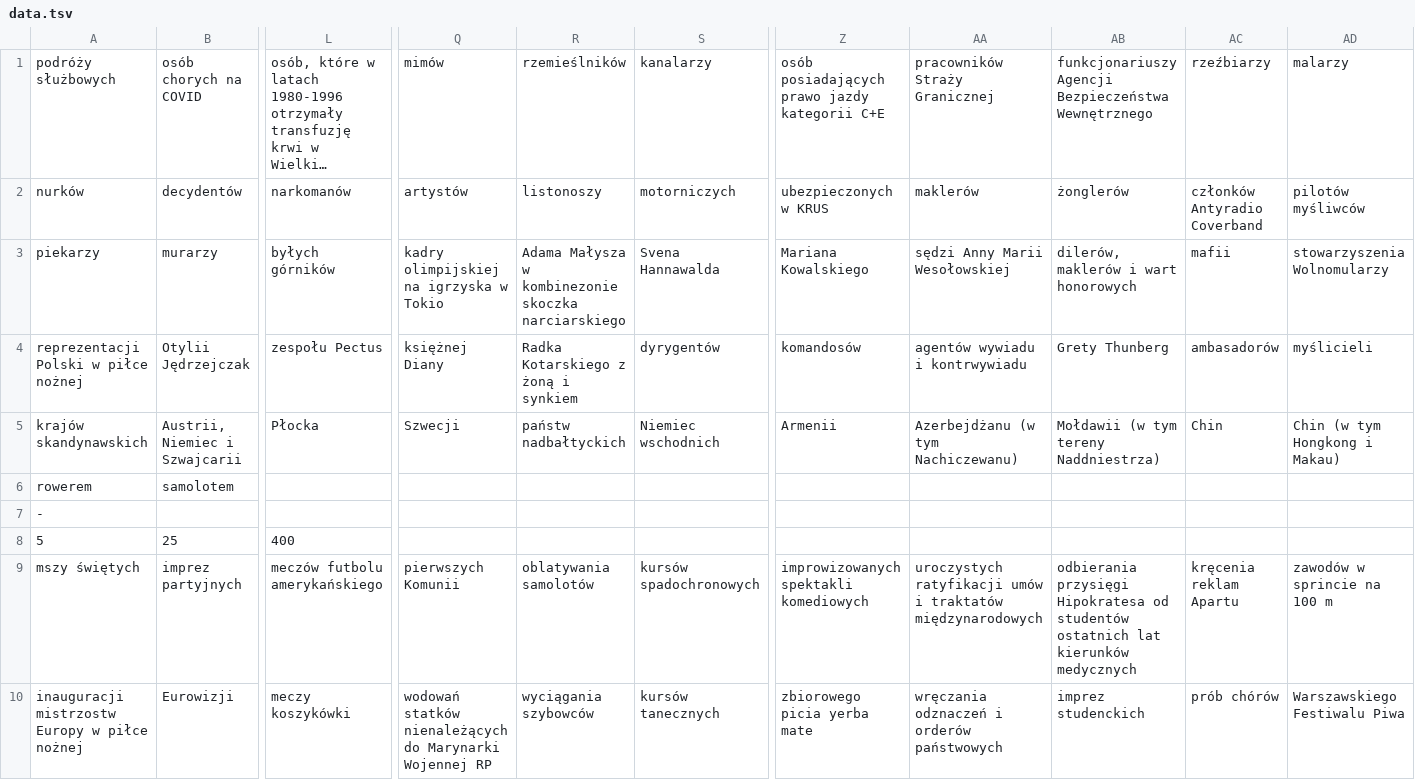
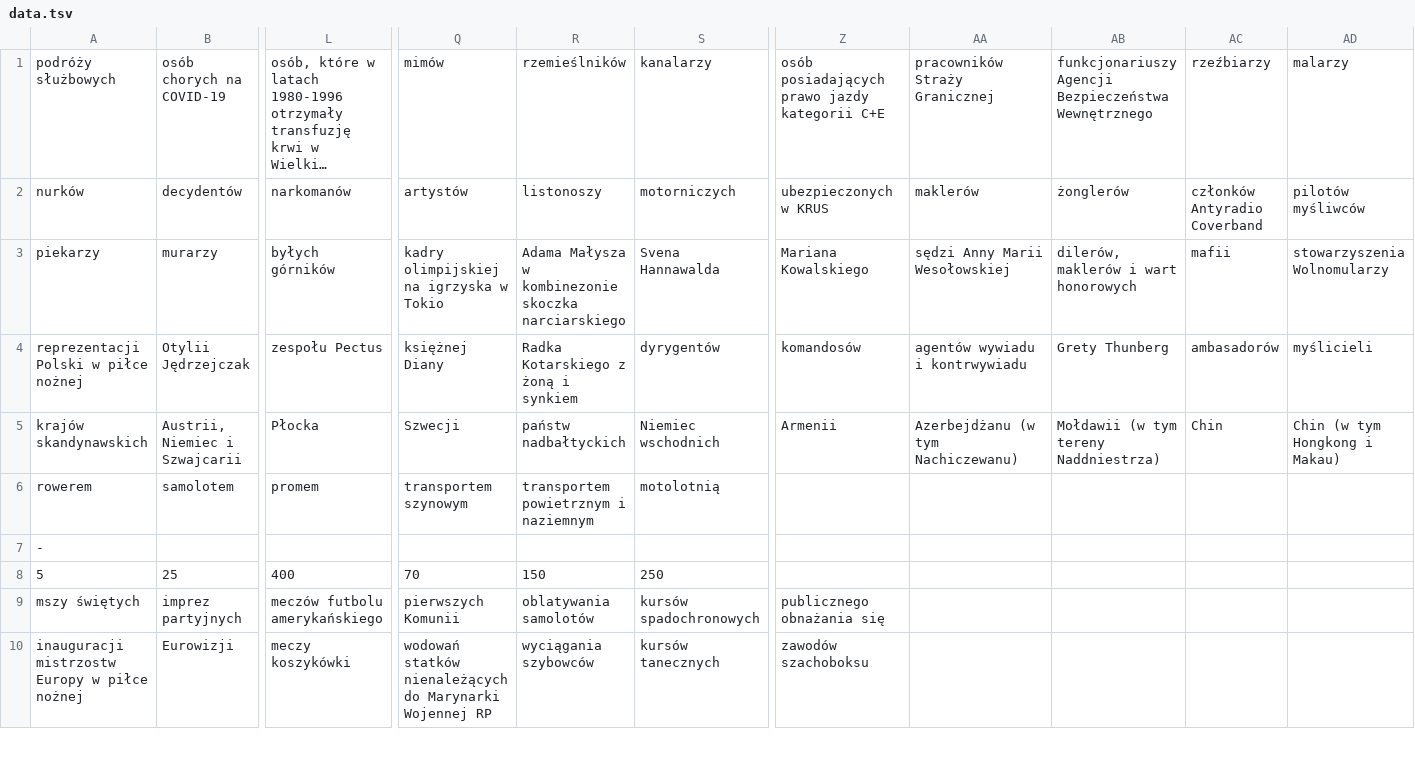
Before and after one commit to 808-Squad/koronawirus.lol, a TSV file: src/data.tsv, drawn as a sheet; only a part is shown, gaps mark what is left out; long unchanged cells end in …; the diff covers the shown part only; the diff names each change by its address in the sheet, - before the commit and + after, or states it on an @@ line.

Commit message:
Snapshot data

```diff
--- a/src/data.tsv
+++ b/src/data.tsv
-B1: osób chorych na COVID
+B1: osób chorych na COVID-19
-L6: (empty)
+L6: promem
-Q6: (empty)
+Q6: transportem szynowym
-R6: (empty)
+R6: transportem powietrznym i naziemnym
-S6: (empty)
+S6: motolotnią
-Q8: (empty)
+Q8: 70
-R8: (empty)
+R8: 150
-S8: (empty)
+S8: 250
-Z9: improwizowanych spektakli komediowych
+Z9: publicznego obnażania się
-AA9: uroczystych ratyfikacji umów i traktatów międzynarodowych
+AA9: (empty)
-AB9: odbierania przysięgi Hipokratesa od studentów ostatnich lat kierunków medycznych
+AB9: (empty)
-AC9: kręcenia reklam Apartu
+AC9: (empty)
-AD9: zawodów w sprincie na 100 m
+AD9: (empty)
-Z10: zbiorowego picia yerba mate
+Z10: zawodów szachoboksu
-AA10: wręczania odznaczeń i orderów państwowych
+AA10: (empty)
-AB10: imprez studenckich
+AB10: (empty)
-AC10: prób chórów
+AC10: (empty)
-AD10: Warszawskiego Festiwalu Piwa
+AD10: (empty)
```
Also changed, not shown: 77 edited cells elsewhere in this file.
